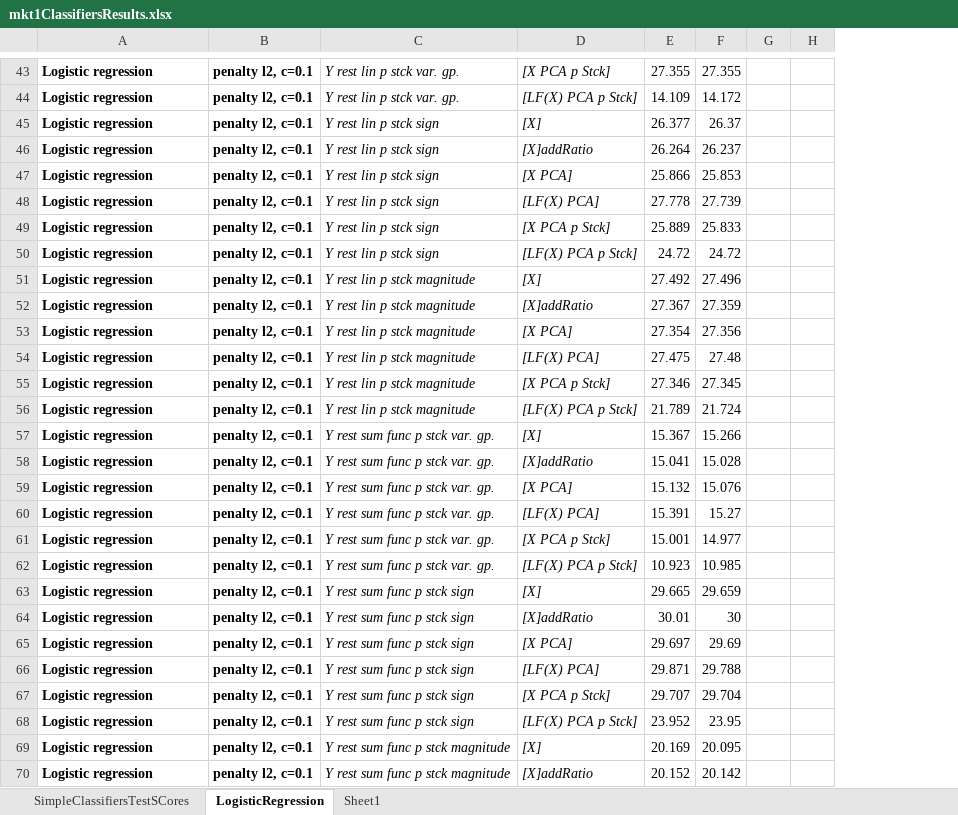
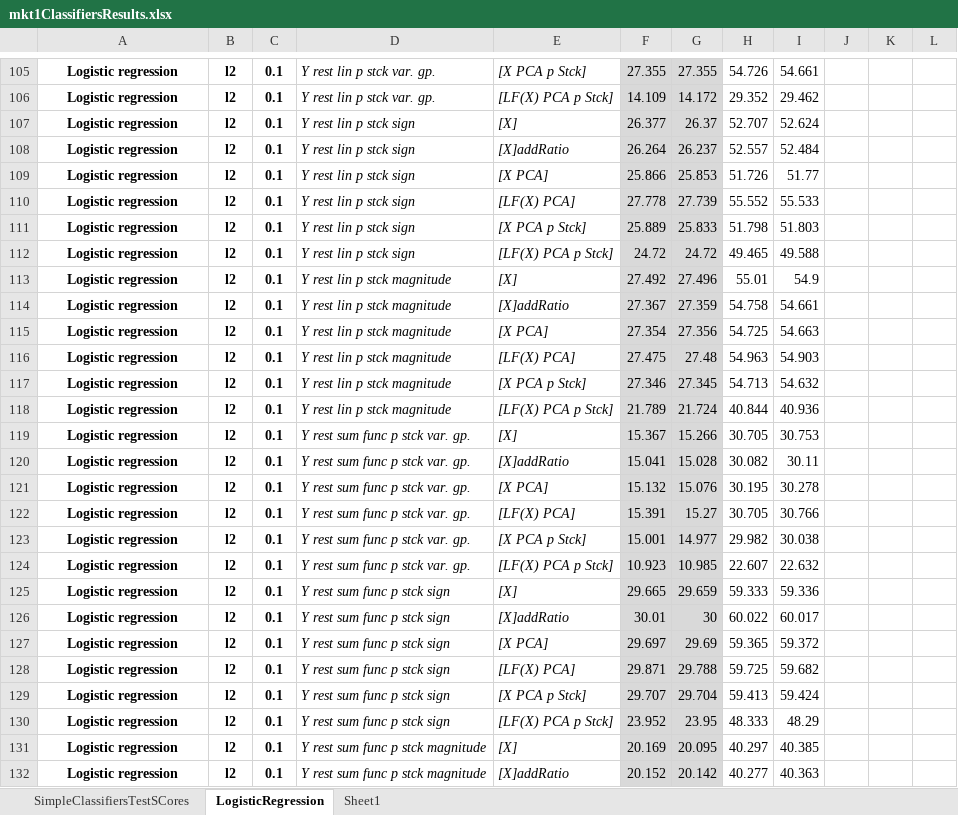
Before and after one commit to LukeLeQuan/GsearchChallenge, an Excel workbook: mkt1ClassifiersResults.xlsx, sheet LogisticRegression, drawn as a sheet; only a part is shown, gaps mark what is left out; values as stored, in another font and other column widths than the file's, no borders; conditional formats not drawn; removed rows and columns are numbered as before the commit, all else as after; the diff covers the shown part only; the diff names each change by its address in the sheet, - before the commit and + after, or states it on an @@ line.

```diff
--- a/mkt1ClassifiersResults.xlsx (sheet LogisticRegression)
+++ b/mkt1ClassifiersResults.xlsx (sheet LogisticRegression)
-column B, rows 43-70: all penalty l2, c=0.1
+column B, rows 105-132: all l2
+column C, rows 105-132: all 0.1
+column H, rows 105-132: 54.726 | 29.352 | 52.707 | 52.557 | 51.726 | 55.552 | 51.798 | 49.465 | 55.01 | 54.758 | 54.725 | 54.963 | 54.713 | 40.844 | 30.705 | 30.082 | 30.195 | 30.705 | 29.982 | 22.607 | 59.333 | 60.022 | 59.365 | 59.725 | 59.413 | 48.333 | 40.297 | 40.277
+column I, rows 105-132: 54.661 | 29.462 | 52.624 | 52.484 | 51.77 | 55.533 | 51.803 | 49.588 | 54.9 | 54.661 | 54.663 | 54.903 | 54.632 | 40.936 | 30.753 | 30.11 | 30.278 | 30.766 | 30.038 | 22.632 | 59.336 | 60.017 | 59.372 | 59.682 | 59.424 | 48.29 | 40.385 | 40.363
+column K, empty
-A105:A132 alignment: left
+A105:A132 alignment: center
-F105:G132 fill: none
+F105:G132 fill: #D9D9D9
```
Also changed, not shown: 62 added rows, 8 edited cells and cell formats elsewhere in this sheet, 3 other files.
